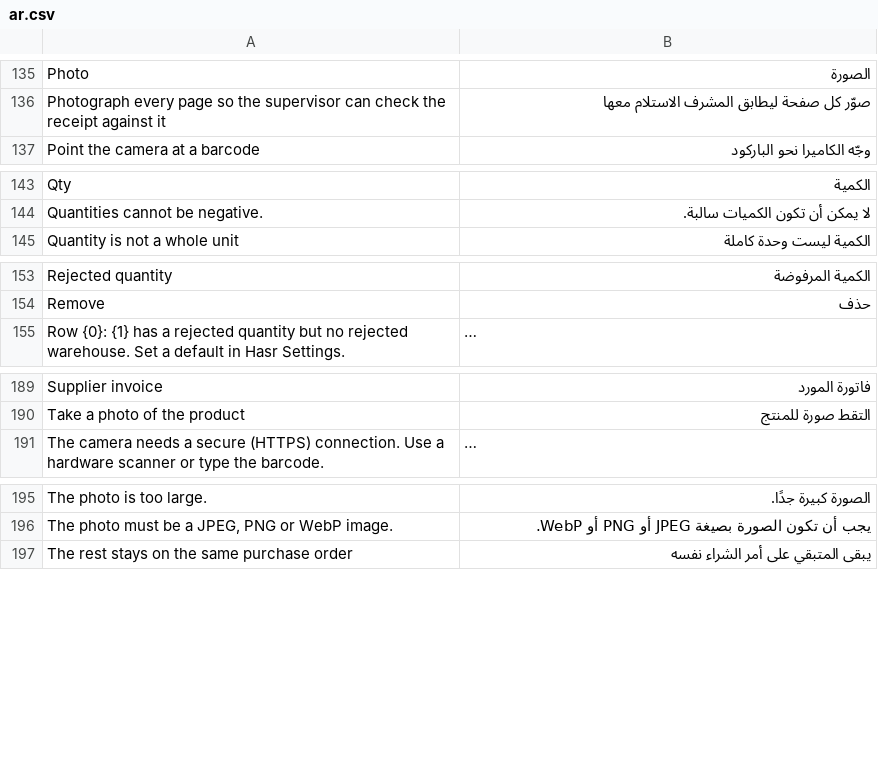
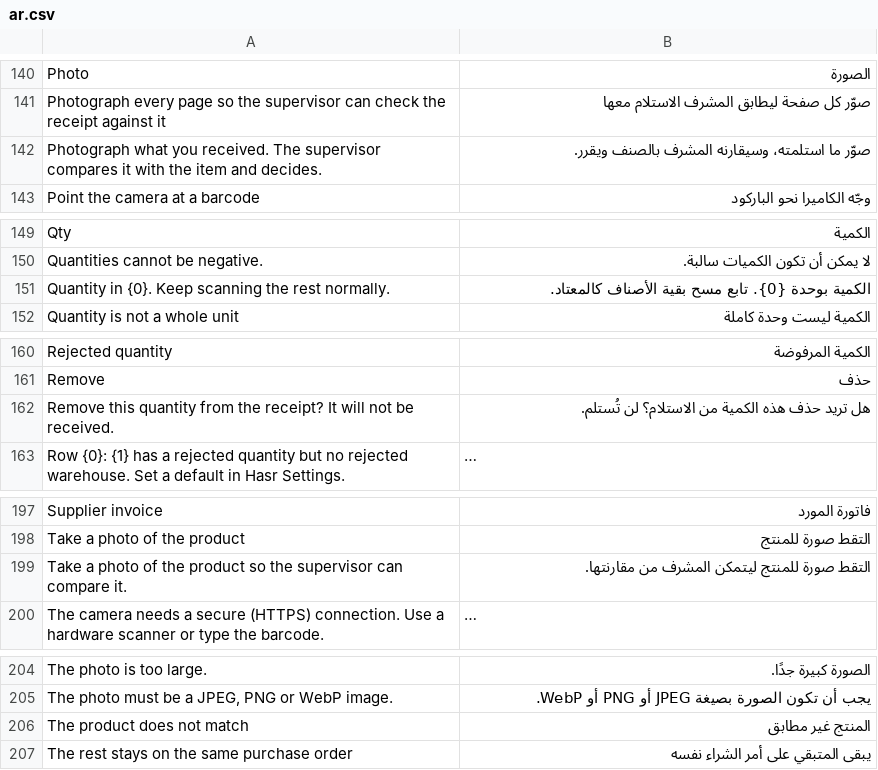
Before and after one commit to mohammedsafaaxp/Hasr, a CSV file: hasr/translations/ar.csv, drawn as a sheet; only a part is shown, gaps mark what is left out; long unchanged cells end in …; the diff covers the shown part only; the diff names each change by its address in the sheet, - before the commit and + after, or states it on an @@ line.

Commit message:
feat(receiving): report a product that does not match, carry evidence to the invoice
- On the phone, "Does not match?" (last scanned card and line sheet) sends a photo
  of what arrived, a note and the quantity. The supervisor sees the expected item
  next to the photo and decides: correct item, or wrong item (the quantity is taken
  out of the receipt). Approval waits for every report to be decided.
- The supplier invoice and the mismatch photos are attached to the Purchase Receipt,
  and follow it into the Purchase Invoice when the receipt is billed.

```diff
--- a/hasr/translations/ar.csv
+++ b/hasr/translations/ar.csv
+row 142: Photograph what you received. The supervisor compares it with the item and decides. | صوّر ما استلمته، وسيقارنه المشرف بالصنف ويقرر.
+row 151: Quantity in {0}. Keep scanning the rest normally. | الكمية بوحدة {0}. تابع مسح بقية الأصناف كالمعتاد.
+row 162: Remove this quantity from the receipt? It will not be received. | هل تريد حذف هذه الكمية من الاستلام؟ لن تُستلم.
+row 199: Take a photo of the product so the supervisor can compare it. | التقط صورة للمنتج ليتمكن المشرف من مقارنتها.
+row 206: The product does not match | المنتج غير مطابق
```
Also changed, not shown: 14 added rows elsewhere in this file, 12 other files.
